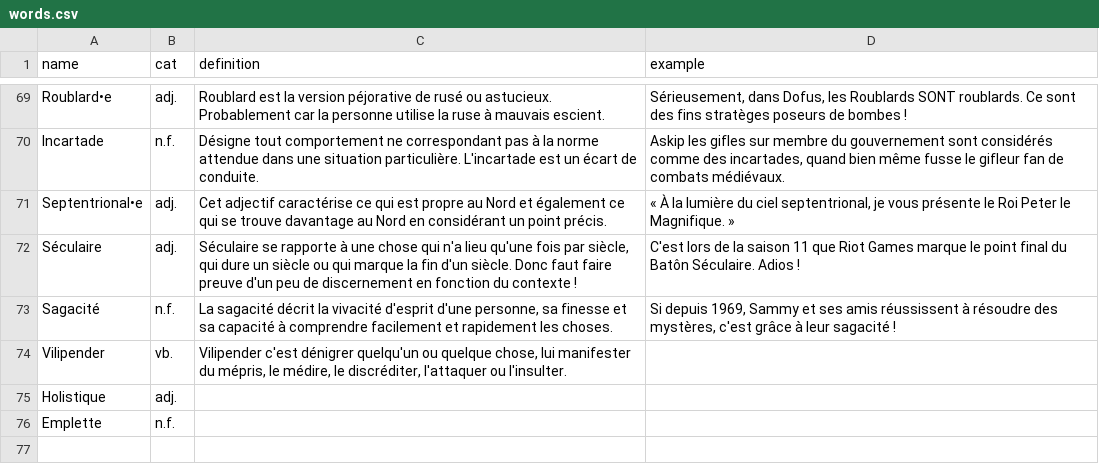
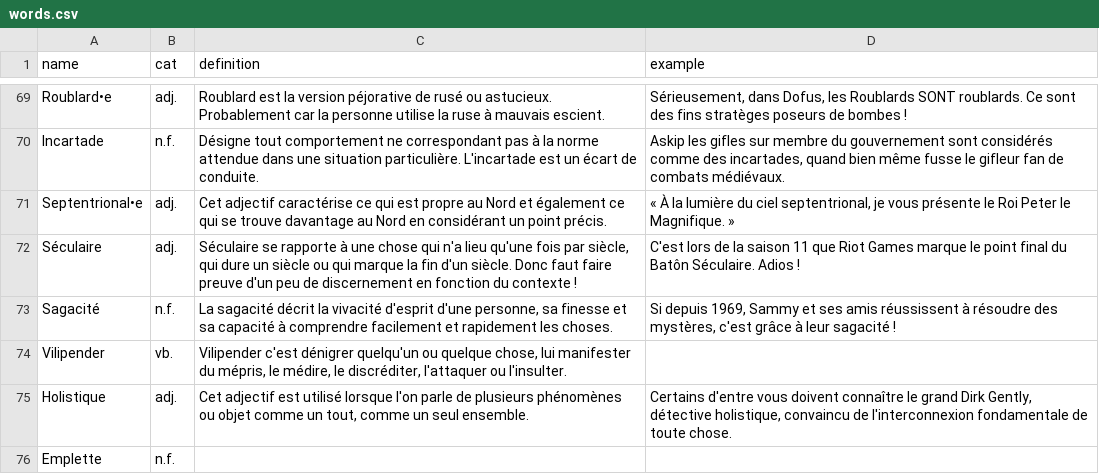
Before and after one commit to Thorgrue/loquacious, a CSV file: words.csv, drawn as a sheet; only a part is shown, gaps mark what is left out.

Commit message:
+1 tu coco

```diff
--- a/words.csv
+++ b/words.csv
@@ -74,3 +74,3 @@ Sagacité,n.f.,"La sagacité décrit la vivacité d'esprit d'une personne, sa fi
 Vilipender,vb.,"Vilipender c'est dénigrer quelqu'un ou quelque chose, lui manifester du mépris, le médire, le discréditer, l'attaquer ou l'insulter.",""
-Holistique,adj.,"",""
+Holistique,adj.,"Cet adjectif est utilisé lorsque l'on parle de plusieurs phénomènes ou objet comme un tout, comme un seul ensemble.","Certains d'entre vous doivent connaître le grand Dirk Gently, détective holistique, convaincu de l'interconnexion fondamentale de toute chose."
 Emplette,n.f.,"",""
```
